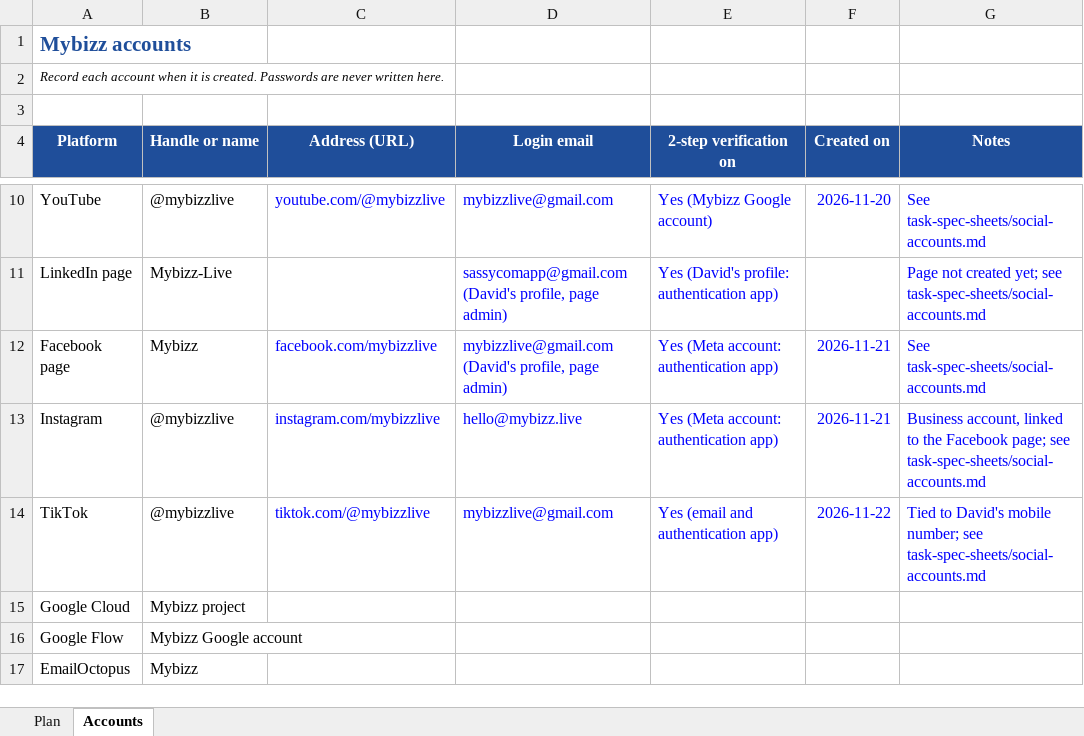
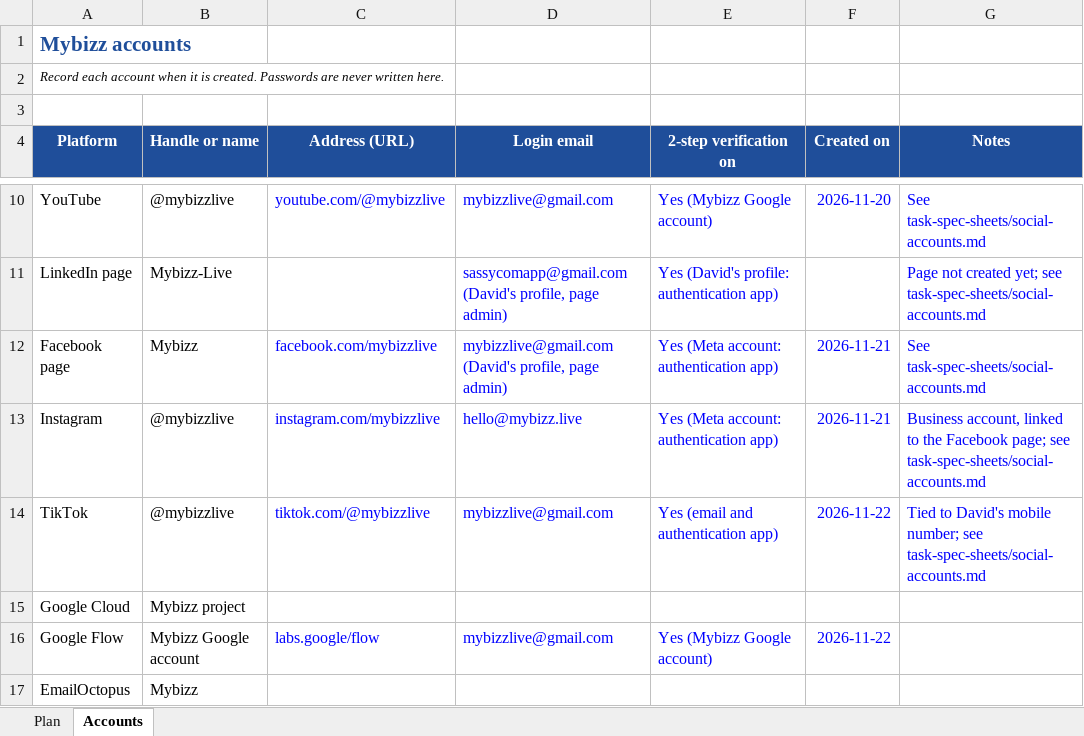
Before and after one commit to sassycomapp/data-mybizz-mgt, an Excel workbook: marketing/marketing-project-plan.xlsx, sheet Accounts, drawn as a sheet; only a part is shown, gaps mark what is left out; values as stored, in another font and other column widths than the file's, no borders; the diff names each change by its address in the sheet, - before the commit and + after, or states it on an @@ line.

```diff
--- a/marketing/marketing-project-plan.xlsx (sheet Accounts)
+++ b/marketing/marketing-project-plan.xlsx (sheet Accounts)
-C16 (Address (URL)): (empty)
+C16 (Address (URL)): labs.google/flow
-D16 (Login email): (empty)
+D16 (Login email): mybizzlive@gmail.com
-E16 (2-step verification on): (empty)
+E16 (2-step verification on): Yes (Mybizz Google account)
-F16 (Created on): (empty)
+F16 (Created on): 2026-11-22
```
Also changed, not shown: sheet Plan.
